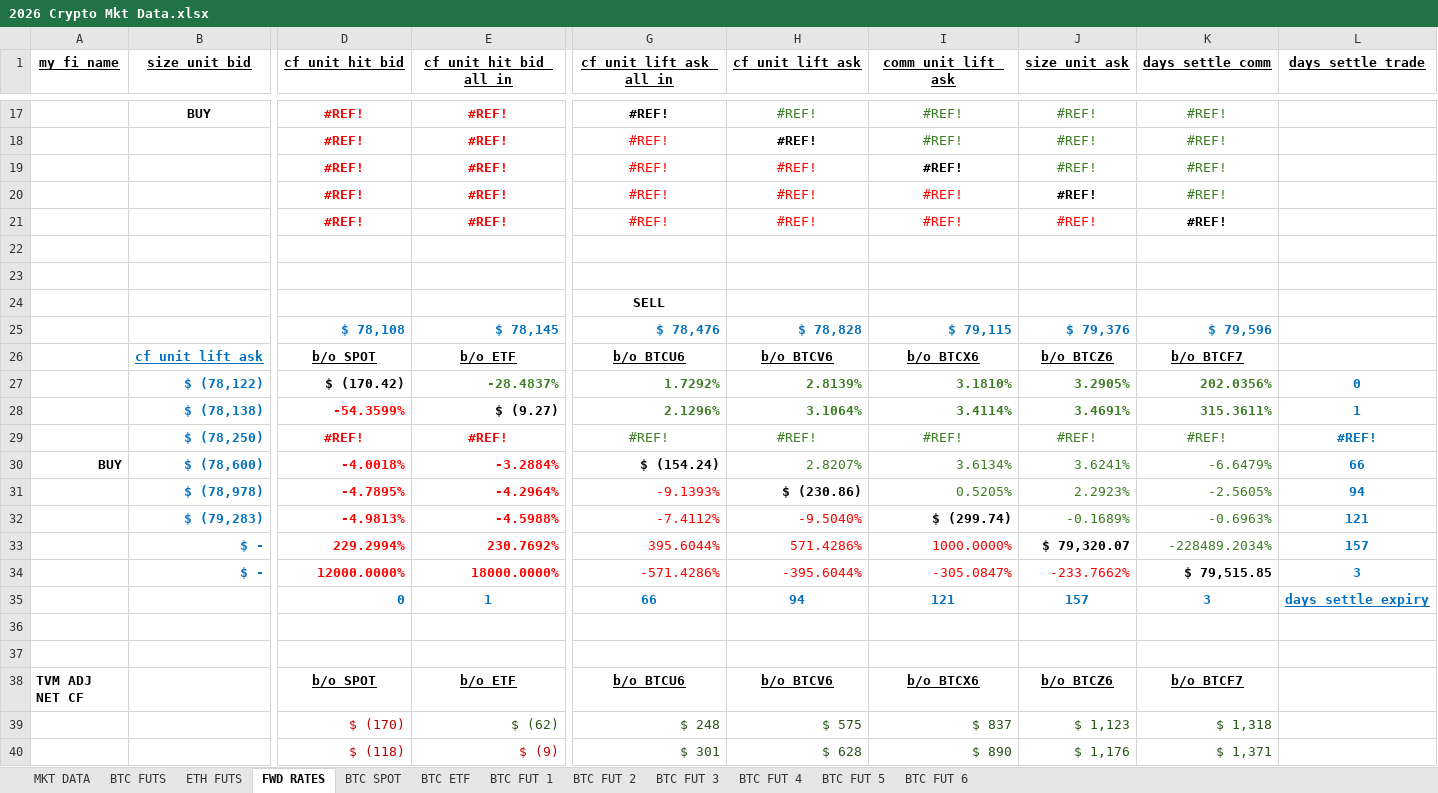
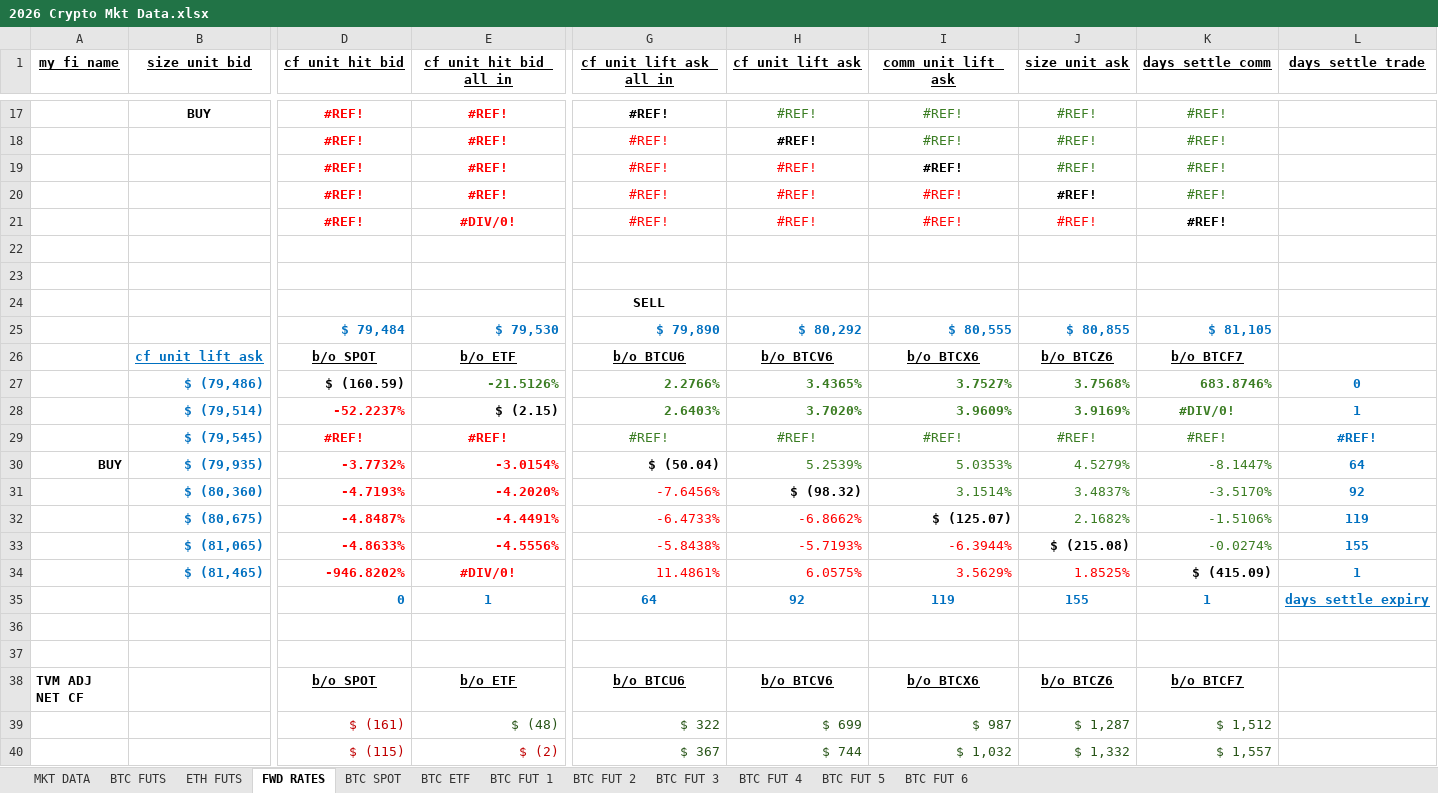
Before and after one commit to mikehyland-quant/crypto-project, an Excel workbook: spreadsheets/2026 Crypto Mkt Data.xlsx, sheet FWD RATES, drawn as a sheet; only a part is shown, gaps mark what is left out; values as stored, in another font and other column widths than the file's, no borders; conditional formats not drawn; removed rows and columns are numbered as before the commit, all else as after; rows hold the shown columns only; the diff covers the shown part only; the diff names each change by its address in the sheet, - before the commit and + after, or states it on an @@ line.

```diff
--- a/spreadsheets/2026 Crypto Mkt Data.xlsx (sheet FWD RATES)
+++ b/spreadsheets/2026 Crypto Mkt Data.xlsx (sheet FWD RATES)
-E21 (cf_unit_hit_bid_all_in): #REF!
+E21 (cf_unit_hit_bid_all_in): #DIV/0!
-row 25:  |  | $ 78,108 | $ 78,145 | $ 78,476 | $ 78,828 | $ 79,115 | $ 79,376 | $ 79,596
+row 25:  |  | $ 79,484 | $ 79,530 | $ 79,890 | $ 80,292 | $ 80,555 | $ 80,855 | $ 81,105
-row 27:  | $ (78,122) | $ (170.42) | -28.4837% | 1.7292% | 2.8139% | 3.1810% | 3.2905% | 202.0356% | 0
-row 28:  | $ (78,138) | -54.3599% | $ (9.27) | 2.1296% | 3.1064% | 3.4114% | 3.4691% | 315.3611% | 1
+row 27:  | $ (79,486) | $ (160.59) | -21.5126% | 2.2766% | 3.4365% | 3.7527% | 3.7568% | 683.8746% | 0
+row 28:  | $ (79,514) | -52.2237% | $ (2.15) | 2.6403% | 3.7020% | 3.9609% | 3.9169% | #DIV/0! | 1
-B29 (size_unit_bid): $ (78,250)
+B29 (size_unit_bid): $ (79,545)
-B30 (size_unit_bid): $ (78,600)
+B30 (size_unit_bid): $ (79,935)
-D30 (cf_unit_hit_bid): -4.0018%
+D30 (cf_unit_hit_bid): -3.7732%
-E30 (cf_unit_hit_bid_all_in): -3.2884%
+E30 (cf_unit_hit_bid_all_in): -3.0154%
-G30 (cf_unit_lift_ask_all_in): $ (154.24)
+G30 (cf_unit_lift_ask_all_in): $ (50.04)
-H30 (cf_unit_lift_ask): 2.8207%
+H30 (cf_unit_lift_ask): 5.2539%
-I30 (comm_unit_lift_ask): 3.6134%
+I30 (comm_unit_lift_ask): 5.0353%
-J30 (size_unit_ask): 3.6241%
+J30 (size_unit_ask): 4.5279%
-K30 (days_settle_comm): -6.6479%
+K30 (days_settle_comm): -8.1447%
-L30 (days_settle_trade): 66
+L30 (days_settle_trade): 64
-row 31:  | $ (78,978) | -4.7895% | -4.2964% | -9.1393% | $ (230.86) | 0.5205% | 2.2923% | -2.5605% | 94
-row 32:  | $ (79,283) | -4.9813% | -4.5988% | -7.4112% | -9.5040% | $ (299.74) | -0.1689% | -0.6963% | 121
-row 33:  | $ - | 229.2994% | 230.7692% | 395.6044% | 571.4286% | 1000.0000% | $ 79,320.07 | -228489.2034% | 157
-row 34:  | $ - | 12000.0000% | 18000.0000% | -571.4286% | -395.6044% | -305.0847% | -233.7662% | $ 79,515.85 | 3
-row 35:  |  | 0 | 1 | 66 | 94 | 121 | 157 | 3 | days_settle_expiry
+row 31:  | $ (80,360) | -4.7193% | -4.2020% | -7.6456% | $ (98.32) | 3.1514% | 3.4837% | -3.5170% | 92
+row 32:  | $ (80,675) | -4.8487% | -4.4491% | -6.4733% | -6.8662% | $ (125.07) | 2.1682% | -1.5106% | 119
+row 33:  | $ (81,065) | -4.8633% | -4.5556% | -5.8438% | -5.7193% | -6.3944% | $ (215.08) | -0.0274% | 155
+row 34:  | $ (81,465) | -946.8202% | #DIV/0! | 11.4861% | 6.0575% | 3.5629% | 1.8525% | $ (415.09) | 1
+row 35:  |  | 0 | 1 | 64 | 92 | 119 | 155 | 1 | days_settle_expiry
-row 39:  |  | $ (170) | $ (62) | $ 248 | $ 575 | $ 837 | $ 1,123 | $ 1,318
-row 40:  |  | $ (118) | $ (9) | $ 301 | $ 628 | $ 890 | $ 1,176 | $ 1,371
+row 39:  |  | $ (161) | $ (48) | $ 322 | $ 699 | $ 987 | $ 1,287 | $ 1,512
+row 40:  |  | $ (115) | $ (2) | $ 367 | $ 744 | $ 1,032 | $ 1,332 | $ 1,557
```
Also changed, not shown: 14 added rows, 14 removed rows and 212 edited cells elsewhere in this sheet, sheet MKT DATA, sheet BTC FUT 2, sheet BTC FUT 3, sheet BTC FUT 4, sheet BTC FUT 5, sheet BTC FUT 6, 5 more sheets, spreadsheets/2026 BTC ETF Ratios.xlsx, spreadsheets/2026 Fin Inst Database.xlsx, 9 other files.
